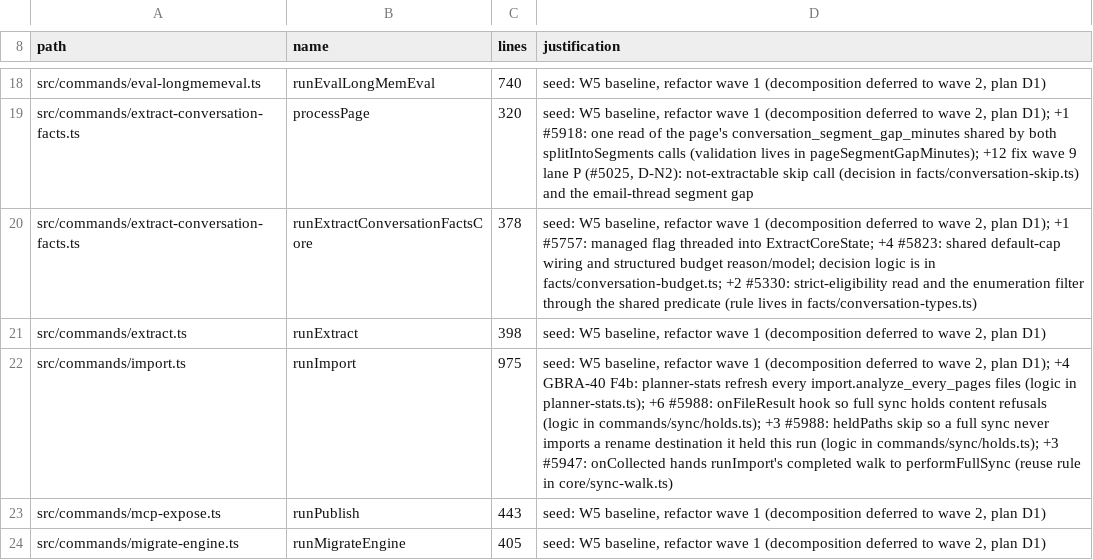
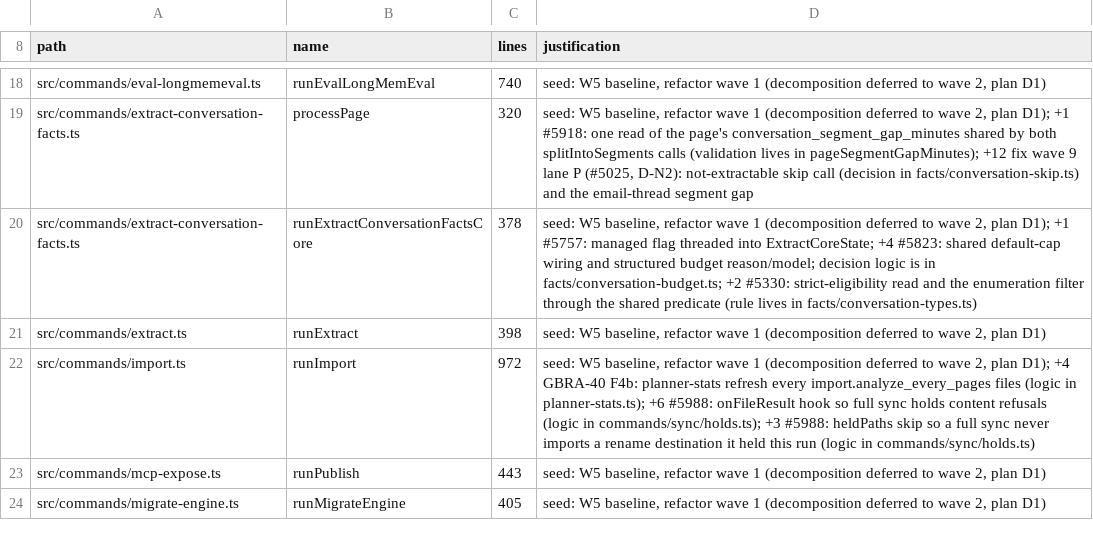
Before and after one commit to BeatusMomentum/gbrain, a TSV file: scripts/function-size-baseline.tsv, drawn as a sheet; only a part is shown, gaps mark what is left out.

Commit message:
Revert "perf(sync): non-blocking git-aware file walk, reused by full sync only when safe (#5947)"
This reverts commit 15ae740ca064c6e9d3ef070188a7b1f18417d9b1.

```diff
--- a/scripts/function-size-baseline.tsv
+++ b/scripts/function-size-baseline.tsv
@@ -21,3 +21,3 @@ src/commands/extract-conversation-facts.ts	runExtractConversationFactsCore	378	s
 src/commands/extract.ts	runExtract	398	seed: W5 baseline, refactor wave 1 (decomposition deferred to wave 2, plan D1)
-src/commands/import.ts	runImport	975	seed: W5 baseline, refactor wave 1 (decomposition deferred to wave 2, plan D1); +4 GBRA-40 F4b: planner-stats refresh every import.analyze_every_pages files (logic in planner-stats.ts); +6 #5988: onFileResult hook so full sync holds content refusals (logic in commands/sync/holds.ts); +3 #5988: heldPaths skip so a full sync never imports a rename destination it held this run (logic in commands/sync/holds.ts); +3 #5947: onCollected hands runImport's completed walk to performFullSync (reuse rule in core/sync-walk.ts)
+src/commands/import.ts	runImport	972	seed: W5 baseline, refactor wave 1 (decomposition deferred to wave 2, plan D1); +4 GBRA-40 F4b: planner-stats refresh every import.analyze_every_pages files (logic in planner-stats.ts); +6 #5988: onFileResult hook so full sync holds content refusals (logic in commands/sync/holds.ts); +3 #5988: heldPaths skip so a full sync never imports a rename destination it held this run (logic in commands/sync/holds.ts)
 src/commands/mcp-expose.ts	runPublish	443	seed: W5 baseline, refactor wave 1 (decomposition deferred to wave 2, plan D1)
```
Also changed, not shown: 6 other files.
